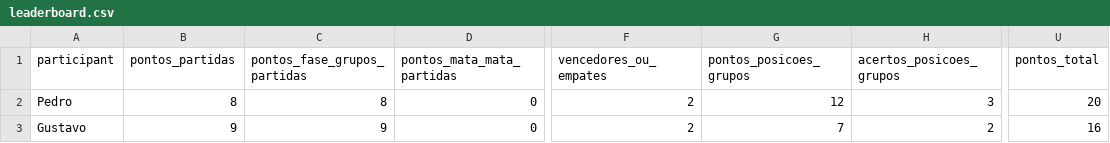
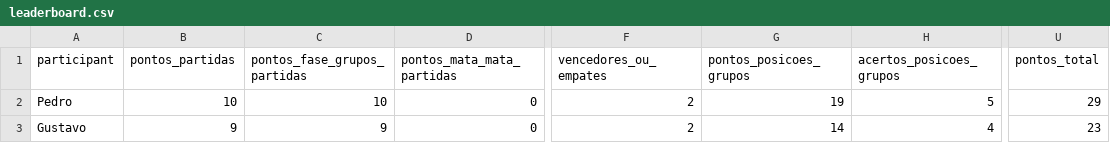
Before and after one commit to pedrosant-anna/bolao-copa-2026-x7q9p, a CSV file: data/scored_outputs/leaderboard.csv, drawn as a sheet; only a part is shown, gaps mark what is left out; the diff names each change by its address in the sheet, - before the commit and + after, or states it on an @@ line.

```diff
--- a/data/scored_outputs/leaderboard.csv
+++ b/data/scored_outputs/leaderboard.csv
-B2 (pontos_partidas): 8
+B2 (pontos_partidas): 10
-C2 (pontos_fase_grupos_partidas): 8
+C2 (pontos_fase_grupos_partidas): 10
-G2 (pontos_posicoes_grupos): 12
+G2 (pontos_posicoes_grupos): 19
-H2 (acertos_posicoes_grupos): 3
+H2 (acertos_posicoes_grupos): 5
-U2 (pontos_total): 20
+U2 (pontos_total): 29
-G3 (pontos_posicoes_grupos): 7
+G3 (pontos_posicoes_grupos): 14
-H3 (acertos_posicoes_grupos): 2
+H3 (acertos_posicoes_grupos): 4
-U3 (pontos_total): 16
+U3 (pontos_total): 23
```
Also changed, not shown: data/results/actual_results.csv, data/scored_outputs/group_position_points.csv, 5 other files.
